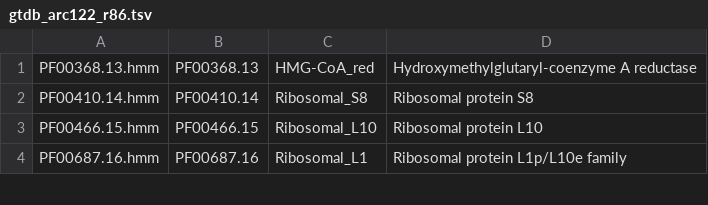
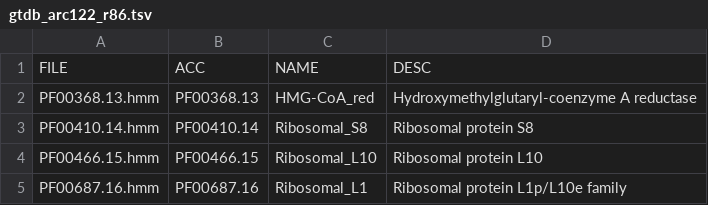
Before and after one commit to abremges/TreeHugger, a TSV file: db/gtdb_arc122_r86.tsv, drawn as a sheet; only a part is shown.

```diff
--- a/db/gtdb_arc122_r86.tsv
+++ b/db/gtdb_arc122_r86.tsv
@@ -1 +1,2 @@
+FILE	ACC	NAME	DESC
 PF00368.13.hmm	PF00368.13	HMG-CoA_red	Hydroxymethylglutaryl-coenzyme A reductase
```
Also changed, not shown: db/gtdb_bac120_r86.tsv, db/hug.tsv.
